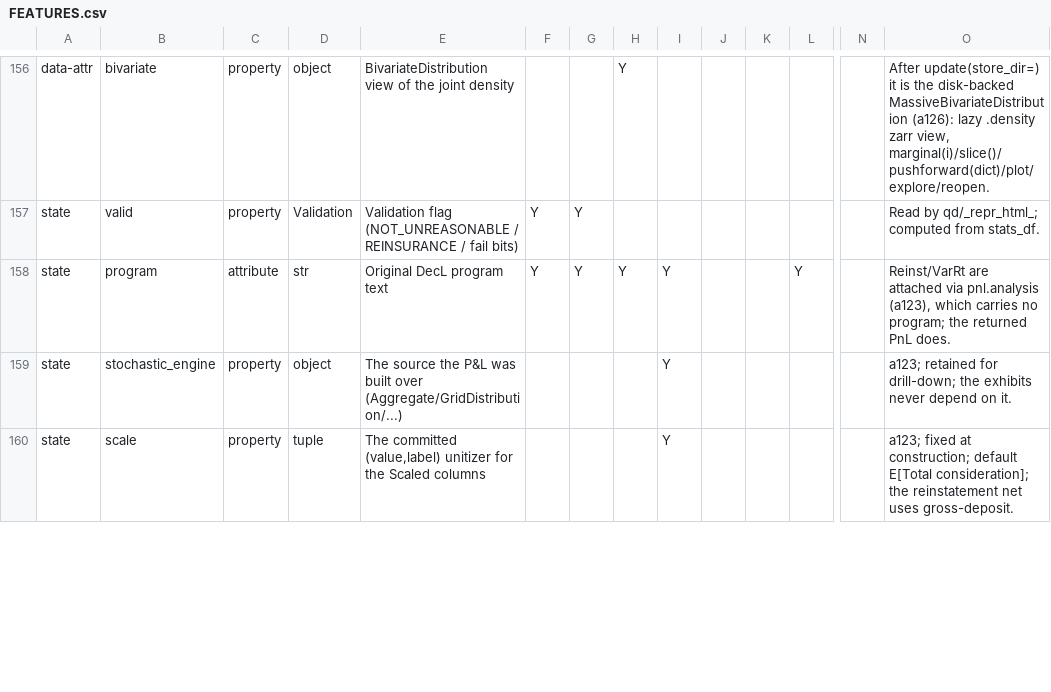
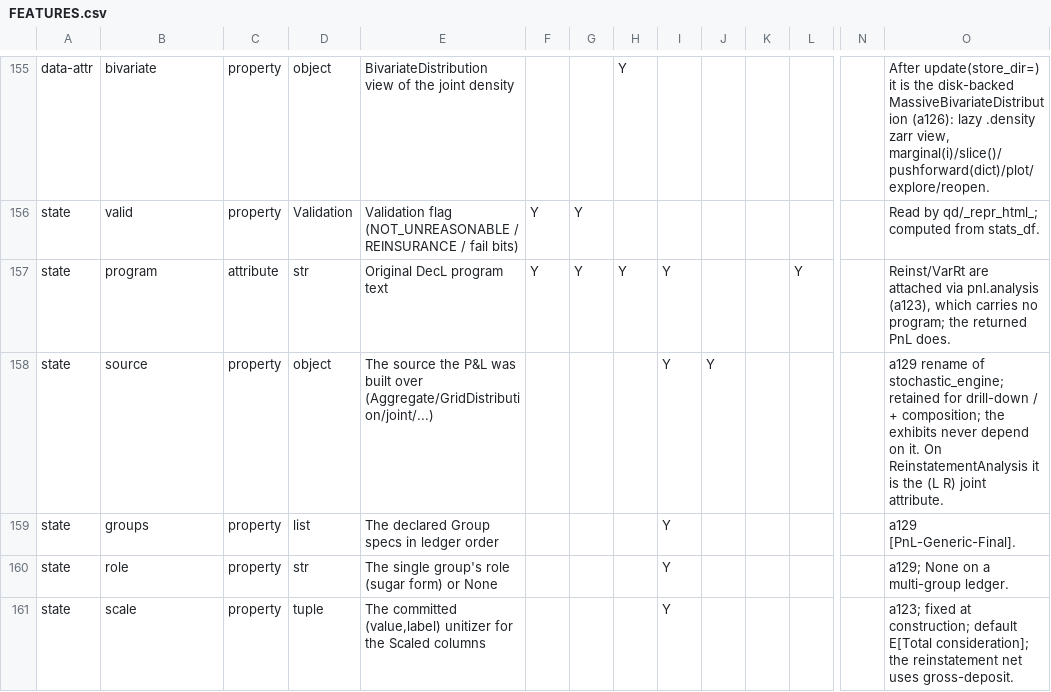
Before and after one commit to mynl/aggregate, a CSV file: dev/FEATURES.csv, drawn as a sheet; only a part is shown, gaps mark what is left out; addresses are those after the commit; rows hold the shown columns only; the diff covers the shown part only; the diff names each change by its address in the sheet, - before the commit and + after, or states it on an @@ line.

```diff
--- a/dev/FEATURES.csv
+++ b/dev/FEATURES.csv
-B158: stochastic_engine
+B158: source
-E158: …built over (Aggregate/GridDistribution/...)
+E158: …built over (Aggregate/GridDistribution/joint/...)
-J158: (empty)
+J158: Y
-O158: a123; retained for drill-down; the exhibits never depend on it.
+O158: a129 rename of stochastic_engine; retained for drill-down / + composition; the exhibits never depend on it. On ReinstatementAnalysis it is the (L R) joint attribute.
+row 159: state | groups | property | list | The declared Group specs in ledger order |  |  |  | Y |  |  |  |  | a129 [PnL-Generic-Final].
+row 160: state | role | property | str | The single group's role (sugar form) or None |  |  |  | Y |  |  |  |  | a129; None on a multi-group ledger.
```
Also changed, not shown: 2 added rows, 4 removed rows and 18 edited cells elsewhere in this file, 29 other files.
